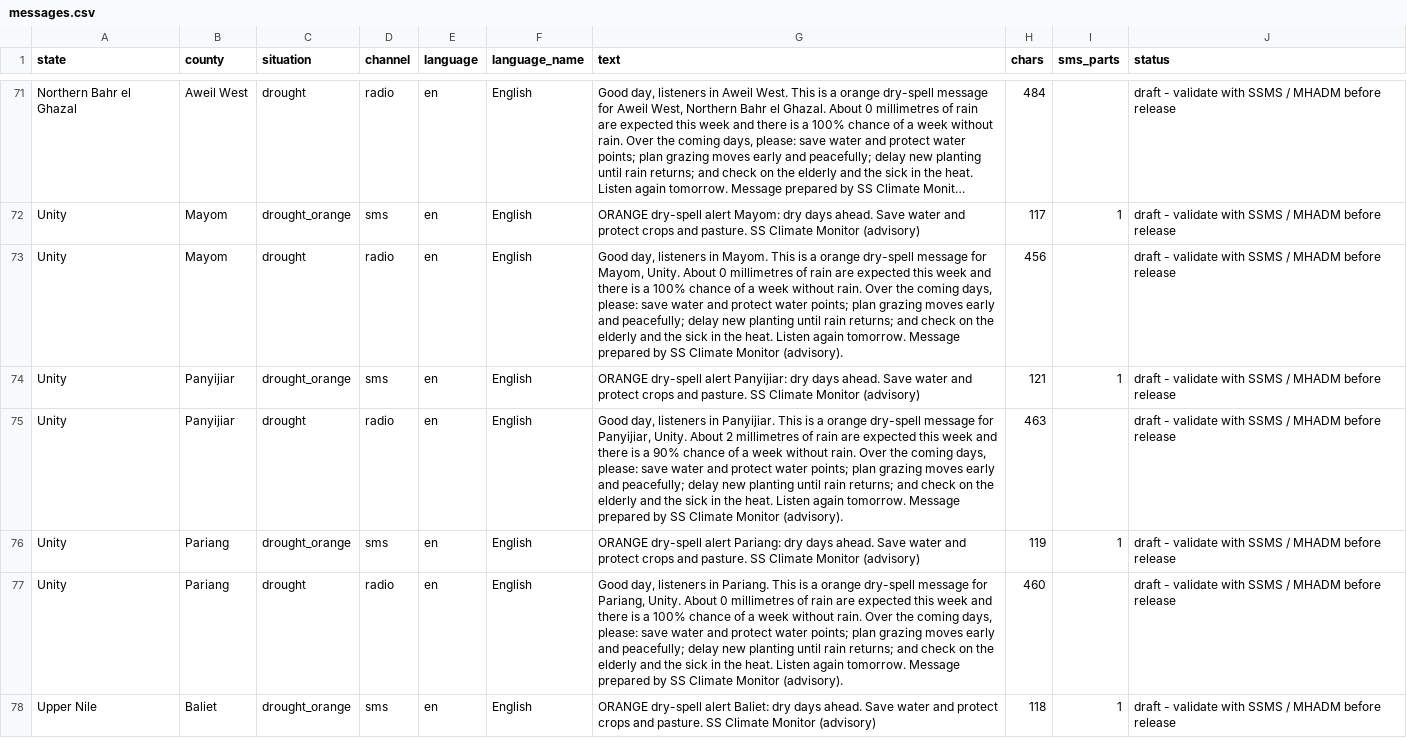
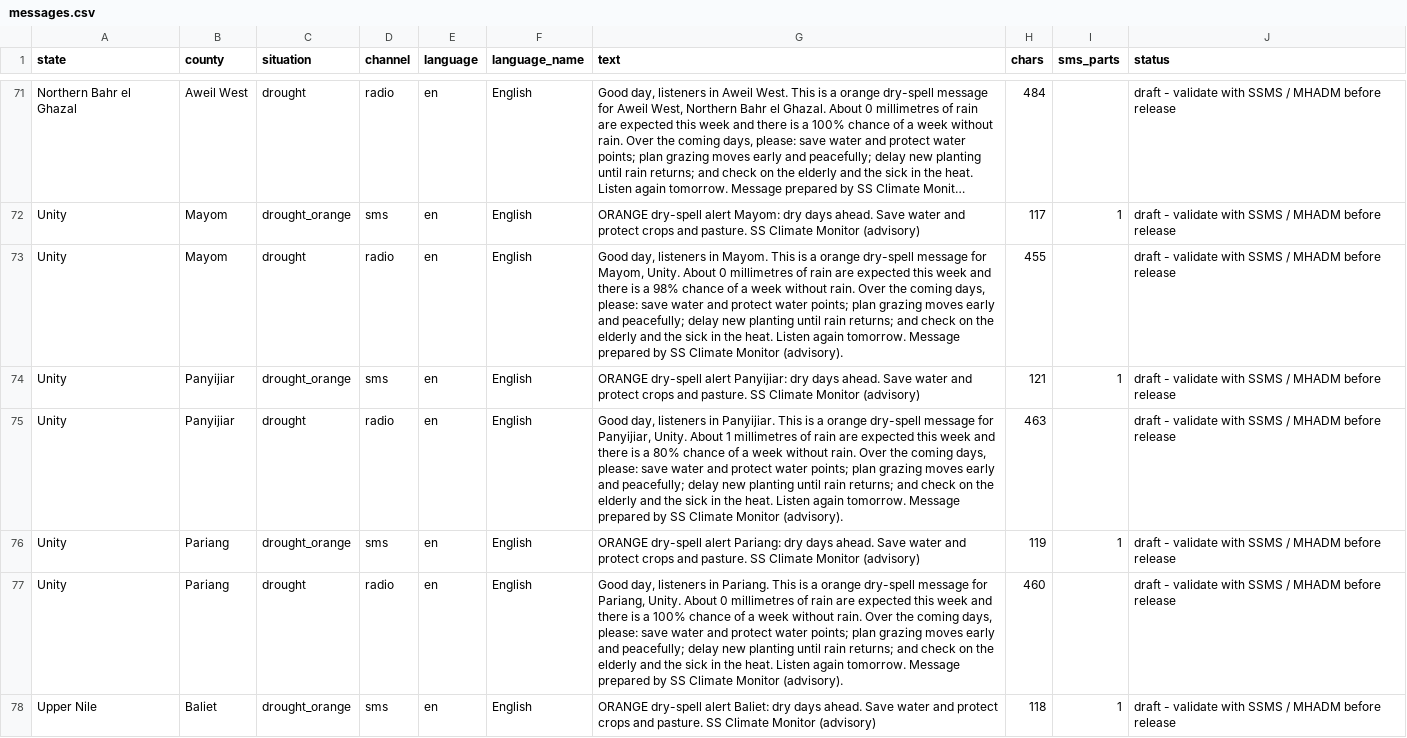
Before and after one commit to Penuelabi/altimetry-nightly, a CSV file: aa_out/dissemination/latest/messages.csv, drawn as a sheet; only a part is shown, gaps mark what is left out; long unchanged cells end in …; the diff covers the shown part only; the diff names each change by its address in the sheet, - before the commit and + after, or states it on an @@ line.

```diff
--- a/aa_out/dissemination/latest/messages.csv
+++ b/aa_out/dissemination/latest/messages.csv
-G73 (text): …is a 100% chance of…
+G73 (text): …is a 98% chance of…
-H73 (chars): 456
+H73 (chars): 455
-G75 (text): …Unity. About 2 millimetres of rain are expected this week and there is a 90% chance of…
+G75 (text): …Unity. About 1 millimetres of rain are expected this week and there is a 80% chance of…
```
Also changed, not shown: 2 added rows, 2 removed rows and 79 edited cells elsewhere in this file, aa_out/aa_indicator_ledger.csv, aa_out/aa_triggers.csv, 32 other files.
